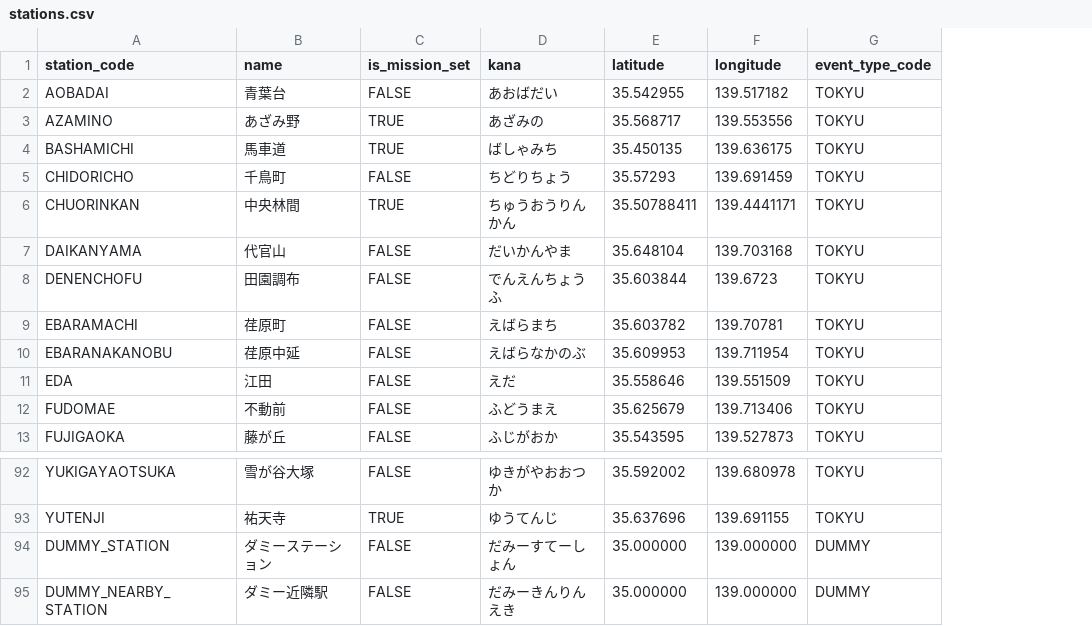
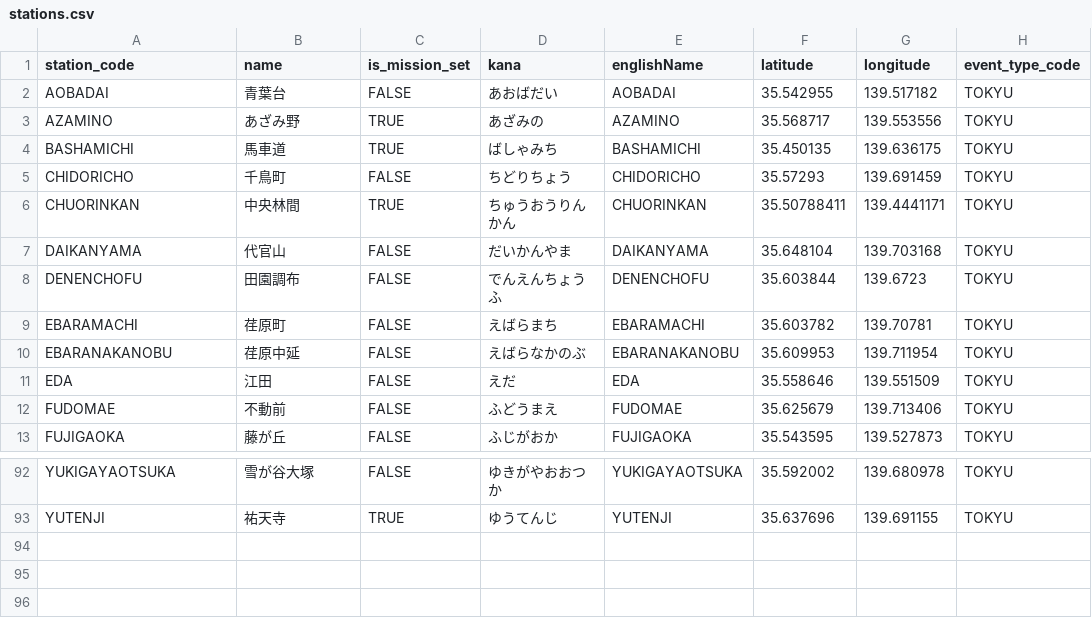
Before and after one commit to wist6ri4-org/realmomotetsu-v2, a CSV file: data/TOKYU_20250517/stations.csv, drawn as a sheet; only a part is shown, gaps mark what is left out; removed rows and columns are numbered as before the commit, all else as after; the diff names each change by its address in the sheet, - before the commit and + after, or states it on an @@ line.

```diff
--- a/data/TOKYU_20250517/stations.csv
+++ b/data/TOKYU_20250517/stations.csv
+column E (englishName), rows 2-13: AOBADAI | AZAMINO | BASHAMICHI | CHIDORICHO | CHUORINKAN | DAIKANYAMA | DENENCHOFU | EBARAMACHI | EBARANAKANOBU | EDA | FUDOMAE | FUJIGAOKA; rows 92-93: YUKIGAYAOTSUKA | YUTENJI
-row 94: DUMMY_STATION | ダミーステーション | FALSE | だみーすてーしょん | 35.000000 | 139.000000 | DUMMY
-row 95: DUMMY_NEARBY_STATION | ダミー近隣駅 | FALSE | だみーきんりんえき | 35.000000 | 139.000000 | DUMMY
```
Also changed, not shown: data/TOKYU_20250517/nearby_stations.csv, data/TOKYU_20251115/nearby_stations.csv, 8 other files.
